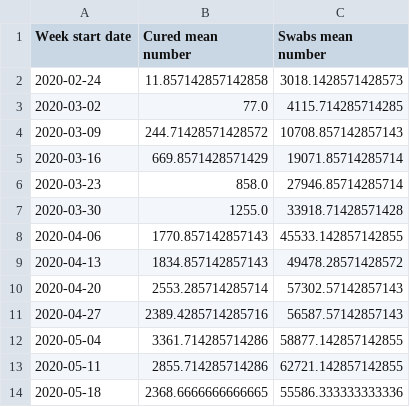
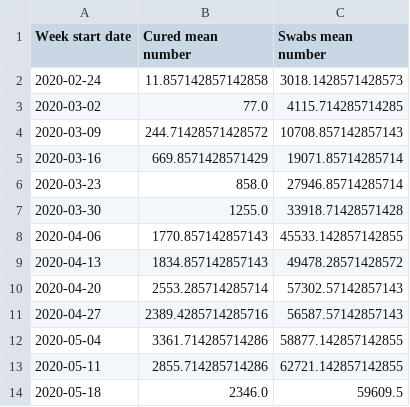
Before and after one commit to fmarino-412/SABD_project1_BallettiMarino, a CSV file: Results/query1_output.csv, drawn as a sheet.

```diff
--- a/Results/query1_output.csv
+++ b/Results/query1_output.csv
@@ -13,2 +13,2 @@ Week start date;Cured mean number;Swabs mean number
 2020-05-11;2855.714285714286;62721.142857142855
-2020-05-18;2368.6666666666665;55586.333333333336
+2020-05-18;2346.0;59609.5
```
Also changed, not shown: Results/query2_output.csv, 1 other file.
